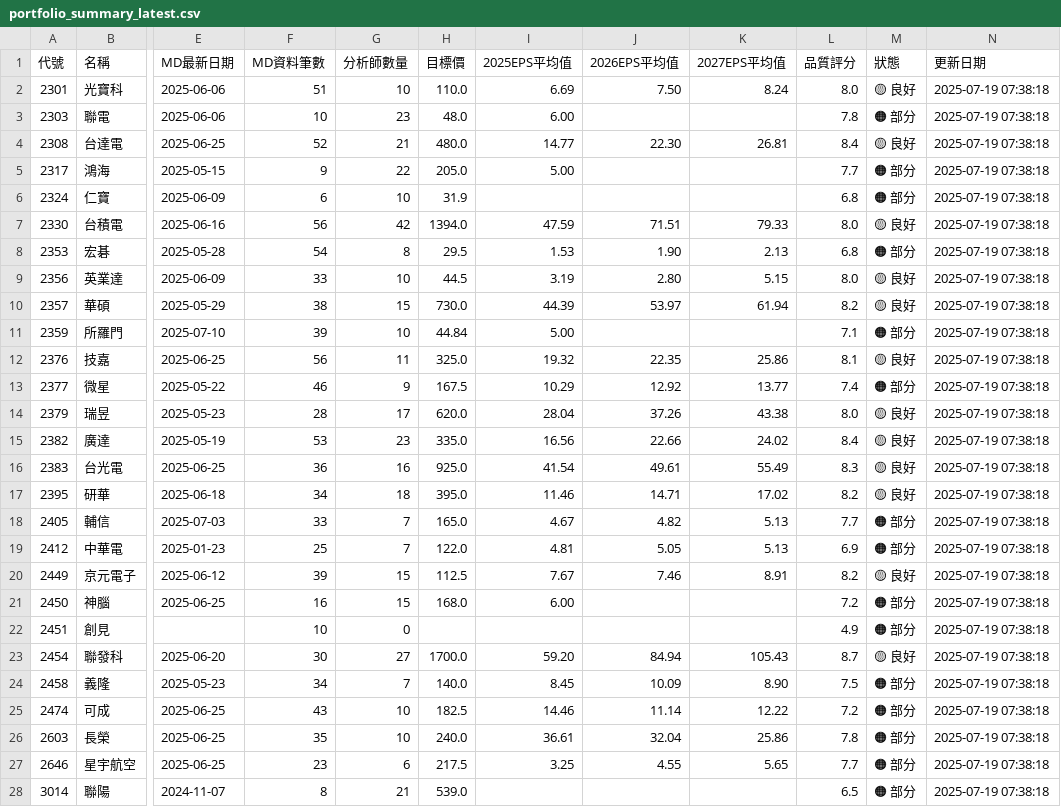
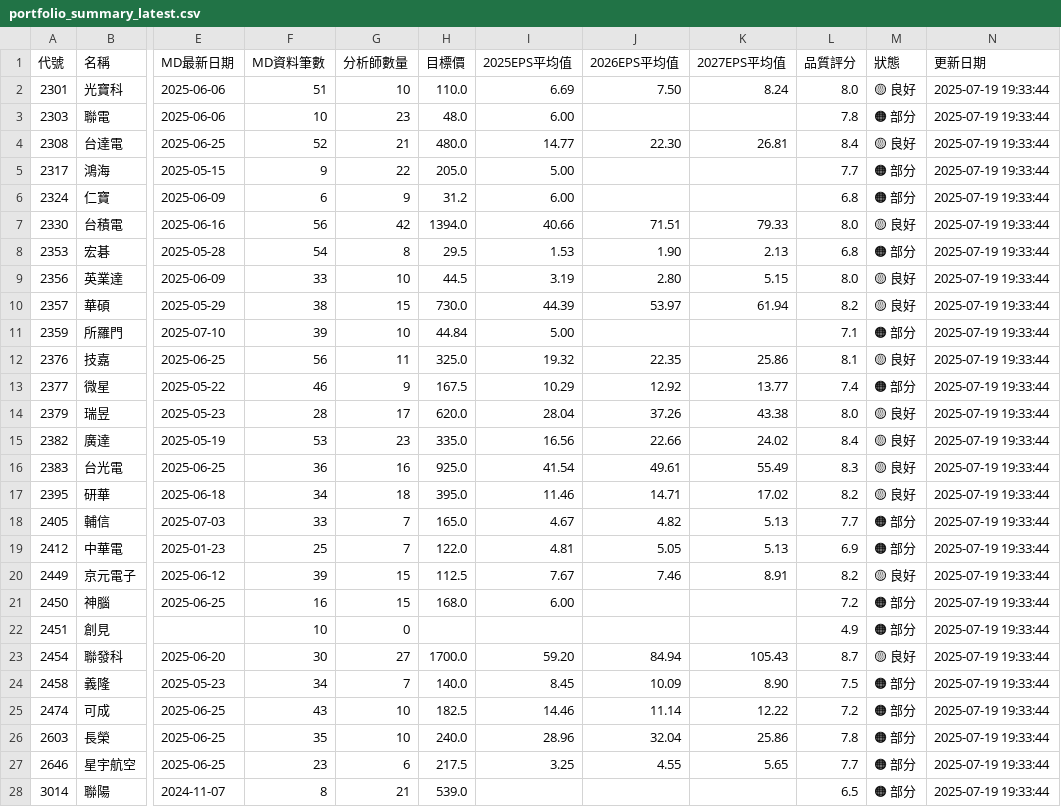
Before and after one commit to wenchiehlee/GoogleSearch, a CSV file: data/reports/portfolio_summary_latest.csv, drawn as a sheet; only a part is shown, gaps mark what is left out; the diff covers the shown part only; the diff names each change by its address in the sheet, - before the commit and + after, or states it on an @@ line.

```diff
--- a/data/reports/portfolio_summary_latest.csv
+++ b/data/reports/portfolio_summary_latest.csv
-N2:N28 (更新日期): 2025-07-19 07:38:18
+N2:N28 (更新日期): 2025-07-19 19:33:44
-G6 (分析師數量): 10
+G6 (分析師數量): 9
-H6 (目標價): 31.9
+H6 (目標價): 31.2
-I6 (2025EPS平均值): (empty)
+I6 (2025EPS平均值): 6.00
-I7 (2025EPS平均值): 47.59
+I7 (2025EPS平均值): 40.66
-I26 (2025EPS平均值): 36.61
+I26 (2025EPS平均值): 28.96
```
Also changed, not shown: 36 edited cells elsewhere in this file, data/reports/detailed_report_latest.csv, data/reports/validation_summary_latest.csv, 5 other files.
